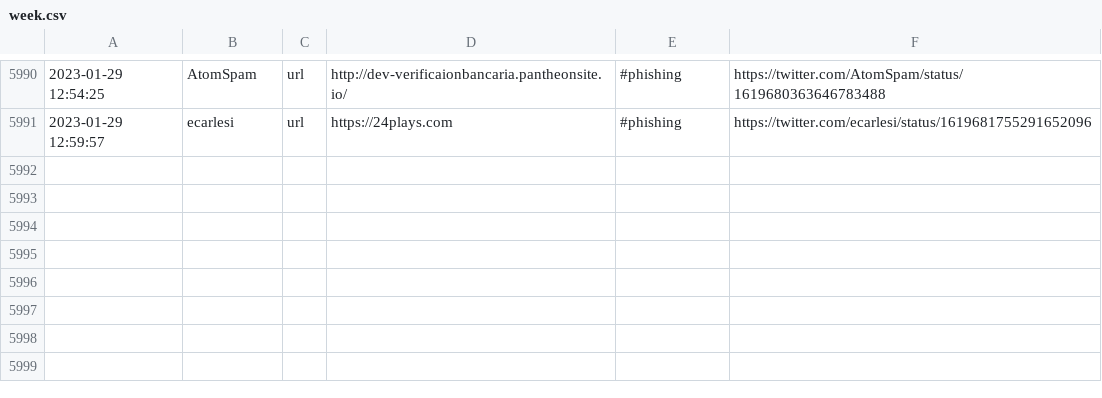
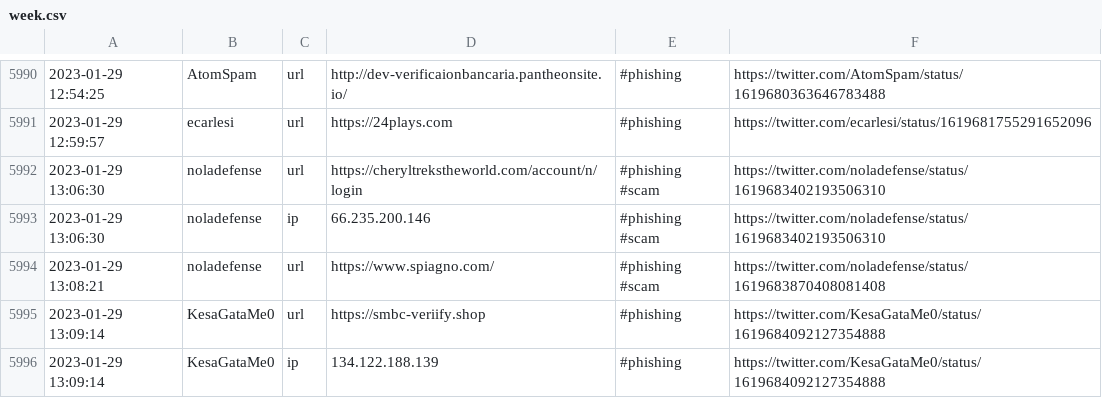
Before and after one commit to TweetFeed/TweetFeed.github.io, a CSV file: feeds/week.csv, drawn as a sheet; only a part is shown, gaps mark what is left out; the diff names each change by its address in the sheet, - before the commit and + after, or states it on an @@ line.

```diff
--- a/feeds/week.csv
+++ b/feeds/week.csv
+row 5992: 2023-01-29 13:06:30 | noladefense | url | https://cheryltrekstheworld.com/account/n/login | #phishing #scam | https://twitter.com/noladefense/status/1619683402193506310
+row 5993: 2023-01-29 13:06:30 | noladefense | ip | 66.235.200.146 | #phishing #scam | https://twitter.com/noladefense/status/1619683402193506310
+row 5994: 2023-01-29 13:08:21 | noladefense | url | https://www.spiagno.com/ | #phishing #scam | https://twitter.com/noladefense/status/1619683870408081408
+row 5995: 2023-01-29 13:09:14 | KesaGataMe0 | url | https://smbc-veriify.shop | #phishing | https://twitter.com/KesaGataMe0/status/1619684092127354888
+row 5996: 2023-01-29 13:09:14 | KesaGataMe0 | ip | 134.122.188.139 | #phishing | https://twitter.com/KesaGataMe0/status/1619684092127354888
```
Also changed, not shown: feeds/today.csv, 1 other file.
